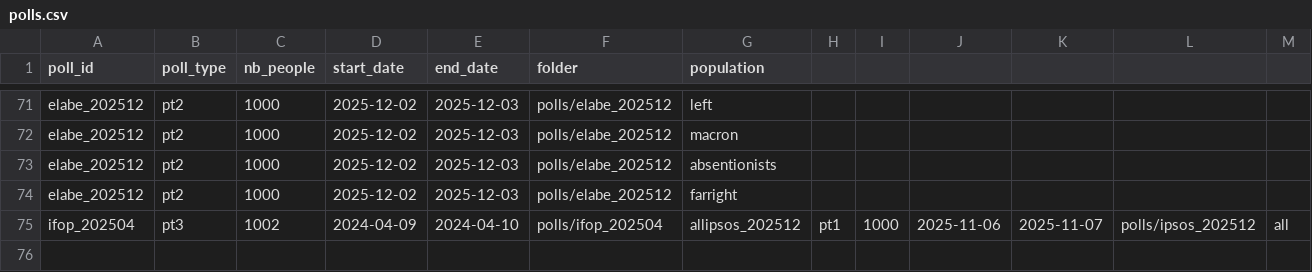
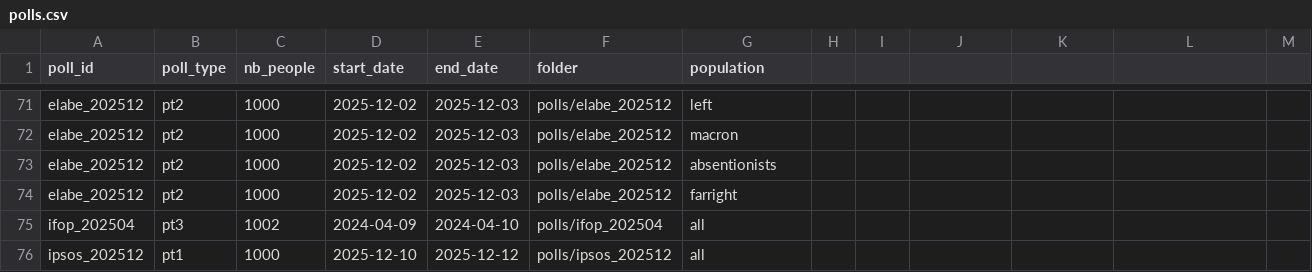
Before and after one commit to MieuxVoter/mj-database-2027, a CSV file: polls.csv, drawn as a sheet; only a part is shown, gaps mark what is left out.

Commit message:
fix(ipsos)

```diff
--- a/polls.csv
+++ b/polls.csv
@@ -74,2 +74,3 @@ elabe_202512,pt2,1000,2025-12-02,2025-12-03,polls/elabe_202512,absentionists
 elabe_202512,pt2,1000,2025-12-02,2025-12-03,polls/elabe_202512,farright
-ifop_202504,pt3,1002,2024-04-09,2024-04-10,polls/ifop_202504,allipsos_202512,pt1,1000,2025-11-06,2025-11-07,polls/ipsos_202512,all
+ifop_202504,pt3,1002,2024-04-09,2024-04-10,polls/ifop_202504,all
+ipsos_202512,pt1,1000,2025-12-10,2025-12-12,polls/ipsos_202512,all
```
